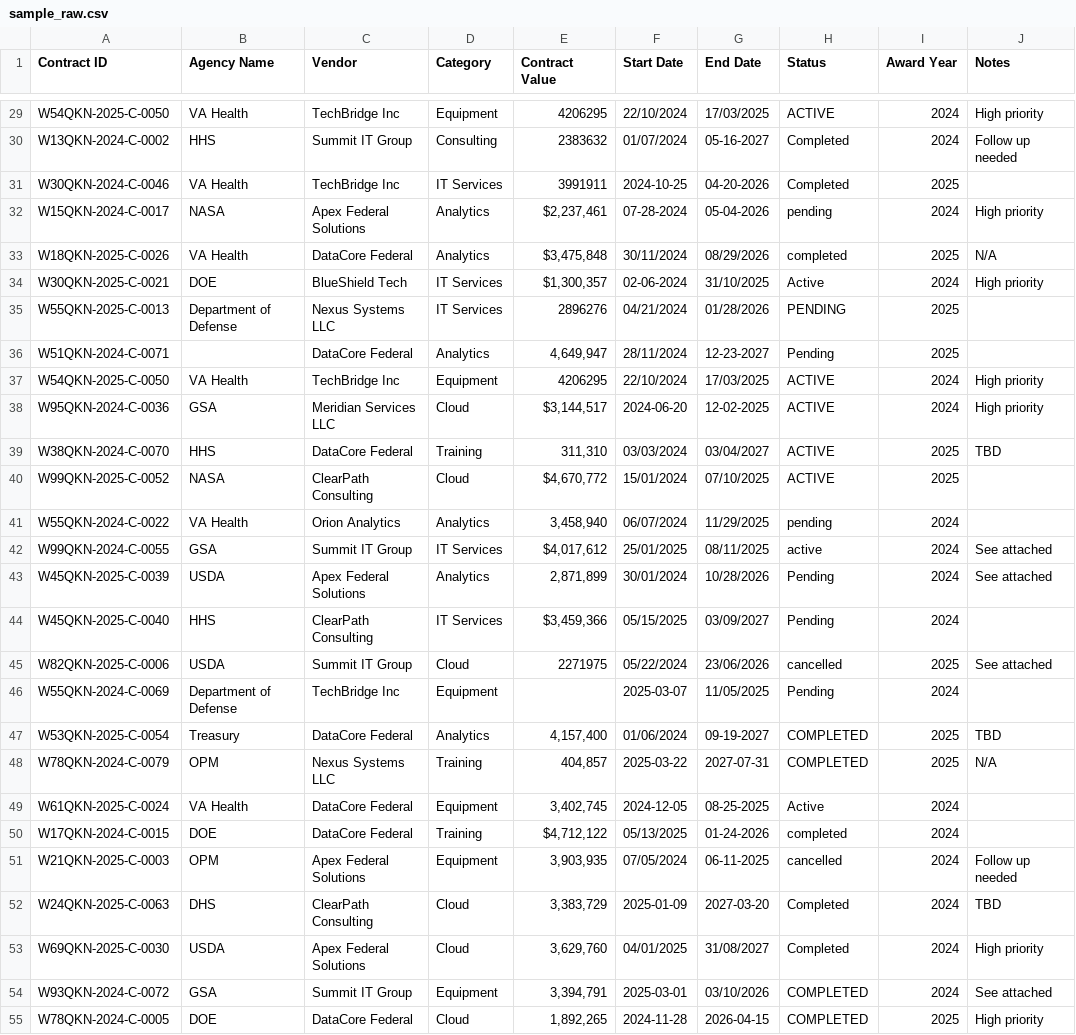
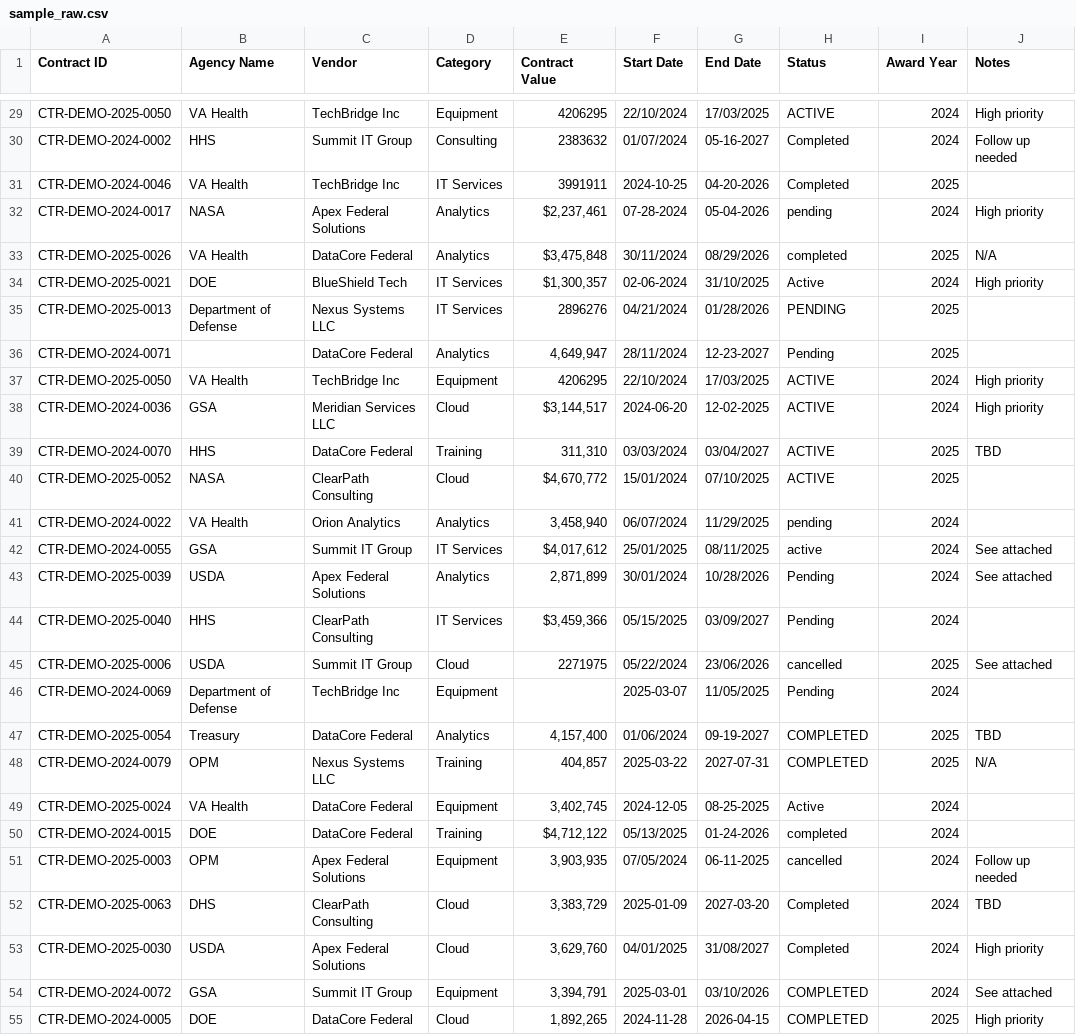
Before and after one commit to RichieGarafola/etl-pipeline-builder, a CSV file: data/sample/sample_raw.csv, drawn as a sheet; only a part is shown, gaps mark what is left out; the diff covers the shown part only; the diff names each change by its address in the sheet, - before the commit and + after, or states it on an @@ line.

```diff
--- a/data/sample/sample_raw.csv
+++ b/data/sample/sample_raw.csv
-A29 (Contract ID): W54QKN-2025-C-0050
+A29 (Contract ID): CTR-DEMO-2025-0050
-A30 (Contract ID): W13QKN-2024-C-0002
+A30 (Contract ID): CTR-DEMO-2024-0002
-A31 (Contract ID): W30QKN-2024-C-0046
+A31 (Contract ID): CTR-DEMO-2024-0046
-A32 (Contract ID): W15QKN-2024-C-0017
+A32 (Contract ID): CTR-DEMO-2024-0017
-A33 (Contract ID): W18QKN-2025-C-0026
+A33 (Contract ID): CTR-DEMO-2025-0026
-A34 (Contract ID): W30QKN-2025-C-0021
+A34 (Contract ID): CTR-DEMO-2025-0021
-A35 (Contract ID): W55QKN-2025-C-0013
+A35 (Contract ID): CTR-DEMO-2025-0013
-A36 (Contract ID): W51QKN-2024-C-0071
+A36 (Contract ID): CTR-DEMO-2024-0071
-A37 (Contract ID): W54QKN-2025-C-0050
+A37 (Contract ID): CTR-DEMO-2025-0050
-A38 (Contract ID): W95QKN-2024-C-0036
+A38 (Contract ID): CTR-DEMO-2024-0036
-A39 (Contract ID): W38QKN-2024-C-0070
+A39 (Contract ID): CTR-DEMO-2024-0070
-A40 (Contract ID): W99QKN-2025-C-0052
+A40 (Contract ID): CTR-DEMO-2025-0052
-A41 (Contract ID): W55QKN-2024-C-0022
+A41 (Contract ID): CTR-DEMO-2024-0022
-A42 (Contract ID): W99QKN-2024-C-0055
+A42 (Contract ID): CTR-DEMO-2024-0055
-A43 (Contract ID): W45QKN-2025-C-0039
+A43 (Contract ID): CTR-DEMO-2025-0039
-A44 (Contract ID): W45QKN-2025-C-0040
+A44 (Contract ID): CTR-DEMO-2025-0040
-A45 (Contract ID): W82QKN-2025-C-0006
+A45 (Contract ID): CTR-DEMO-2025-0006
-A46 (Contract ID): W55QKN-2024-C-0069
+A46 (Contract ID): CTR-DEMO-2024-0069
-A47 (Contract ID): W53QKN-2025-C-0054
+A47 (Contract ID): CTR-DEMO-2025-0054
-A48 (Contract ID): W78QKN-2024-C-0079
+A48 (Contract ID): CTR-DEMO-2024-0079
-A49 (Contract ID): W61QKN-2025-C-0024
+A49 (Contract ID): CTR-DEMO-2025-0024
-A50 (Contract ID): W17QKN-2024-C-0015
+A50 (Contract ID): CTR-DEMO-2024-0015
-A51 (Contract ID): W21QKN-2025-C-0003
+A51 (Contract ID): CTR-DEMO-2025-0003
-A52 (Contract ID): W24QKN-2025-C-0063
+A52 (Contract ID): CTR-DEMO-2025-0063
-A53 (Contract ID): W69QKN-2025-C-0030
+A53 (Contract ID): CTR-DEMO-2025-0030
-A54 (Contract ID): W93QKN-2024-C-0072
+A54 (Contract ID): CTR-DEMO-2024-0072
-A55 (Contract ID): W78QKN-2024-C-0005
+A55 (Contract ID): CTR-DEMO-2024-0005
```
Also changed, not shown: 63 edited cells elsewhere in this file, 2 other files.
